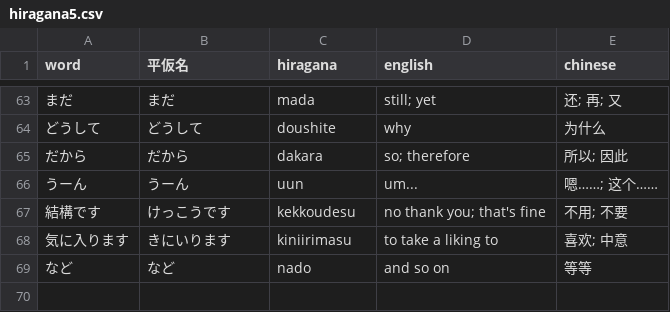
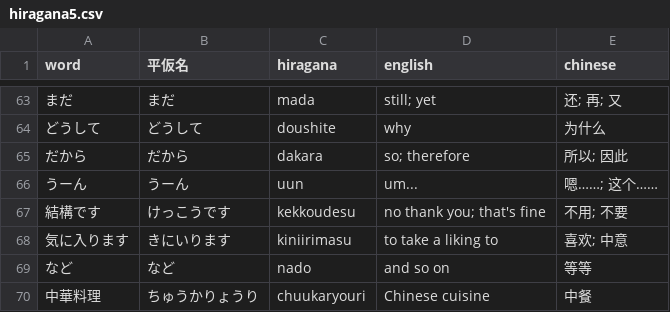
Before and after one commit to MagicienDeCode/magicien-vuejs, a CSV file: public/data/japanese/words/hiragana5.csv, drawn as a sheet; only a part is shown, gaps mark what is left out; the diff names each change by its address in the sheet, - before the commit and + after, or states it on an @@ line.

```diff
--- a/public/data/japanese/words/hiragana5.csv
+++ b/public/data/japanese/words/hiragana5.csv
+row 70: 中華料理 | ちゅうかりょうり | chuukaryouri | Chinese cuisine | 中餐
```
Also changed, not shown: 1 other file.
